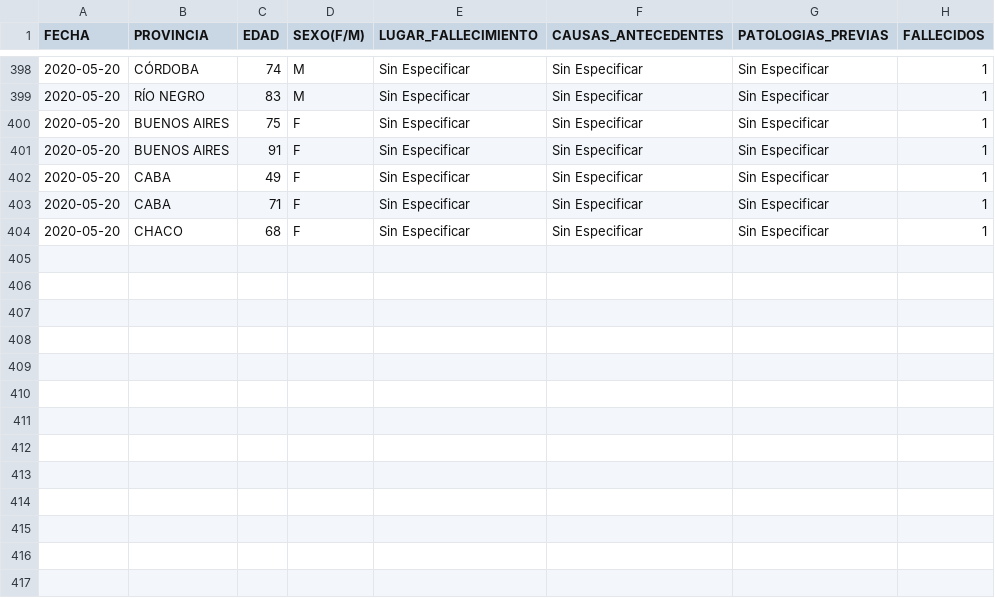
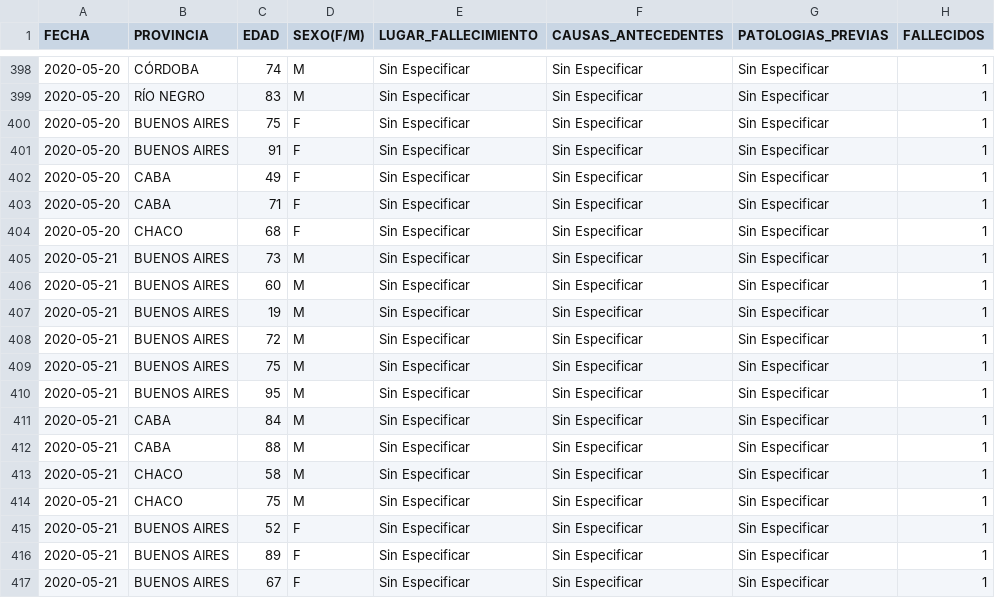
Before and after one commit to JIBarrionuevoGaltier/COVID-19-ARG, a CSV file: DATA_FALLECIDOS_DETALLE.csv, drawn as a sheet; only a part is shown, gaps mark what is left out; the diff names each change by its address in the sheet, - before the commit and + after, or states it on an @@ line.

```diff
--- a/DATA_FALLECIDOS_DETALLE.csv
+++ b/DATA_FALLECIDOS_DETALLE.csv
+row 405: 2020-05-21 | BUENOS AIRES | 73 | M | Sin Especificar | Sin Especificar | Sin Especificar | 1
+row 406: 2020-05-21 | BUENOS AIRES | 60 | M | Sin Especificar | Sin Especificar | Sin Especificar | 1
+row 407: 2020-05-21 | BUENOS AIRES | 19 | M | Sin Especificar | Sin Especificar | Sin Especificar | 1
+row 408: 2020-05-21 | BUENOS AIRES | 72 | M | Sin Especificar | Sin Especificar | Sin Especificar | 1
+row 409: 2020-05-21 | BUENOS AIRES | 75 | M | Sin Especificar | Sin Especificar | Sin Especificar | 1
+row 410: 2020-05-21 | BUENOS AIRES | 95 | M | Sin Especificar | Sin Especificar | Sin Especificar | 1
+row 411: 2020-05-21 | CABA | 84 | M | Sin Especificar | Sin Especificar | Sin Especificar | 1
+row 412: 2020-05-21 | CABA | 88 | M | Sin Especificar | Sin Especificar | Sin Especificar | 1
+row 413: 2020-05-21 | CHACO | 58 | M | Sin Especificar | Sin Especificar | Sin Especificar | 1
+row 414: 2020-05-21 | CHACO | 75 | M | Sin Especificar | Sin Especificar | Sin Especificar | 1
+row 415: 2020-05-21 | BUENOS AIRES | 52 | F | Sin Especificar | Sin Especificar | Sin Especificar | 1
+row 416: 2020-05-21 | BUENOS AIRES | 89 | F | Sin Especificar | Sin Especificar | Sin Especificar | 1
+row 417: 2020-05-21 | BUENOS AIRES | 67 | F | Sin Especificar | Sin Especificar | Sin Especificar | 1
```
Also changed, not shown: DATA_ARGENTINA.csv, DATA_PAISXPROVINCIAS_CONFIMADOS_FALLECIDOS.csv, 3 other files.
